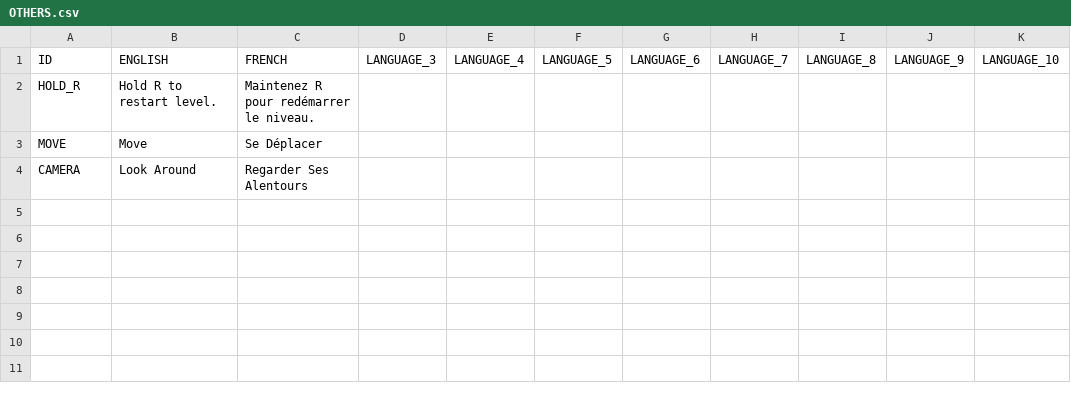
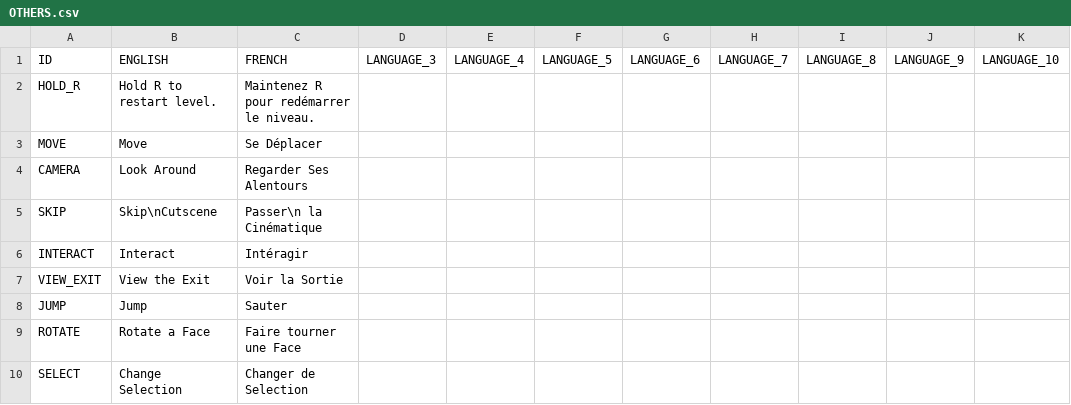
Before and after one commit to S-oul/AstroCube_Team_05, a CSV file: Assets/Game/Resources/Localization/OTHERS.csv, drawn as a sheet; the diff names each change by its address in the sheet, - before the commit and + after, or states it on an @@ line.

Commit message:
[ADD] Localisation on interact

```diff
--- a/Assets/Game/Resources/Localization/OTHERS.csv
+++ b/Assets/Game/Resources/Localization/OTHERS.csv
+row 5: SKIP | Skip\nCutscene | Passer\n la Cinématique
+row 6: INTERACT | Interact | Intéragir
+row 7: VIEW_EXIT | View the Exit | Voir la Sortie
+row 8: JUMP | Jump | Sauter
+row 9: ROTATE | Rotate a Face | Faire tourner une Face
+row 10: SELECT | Change Selection | Changer de Selection
```
Also changed, not shown: Assets/Game/Resources/Localization/LVL0_VOICELINES.csv, 2 other files.
